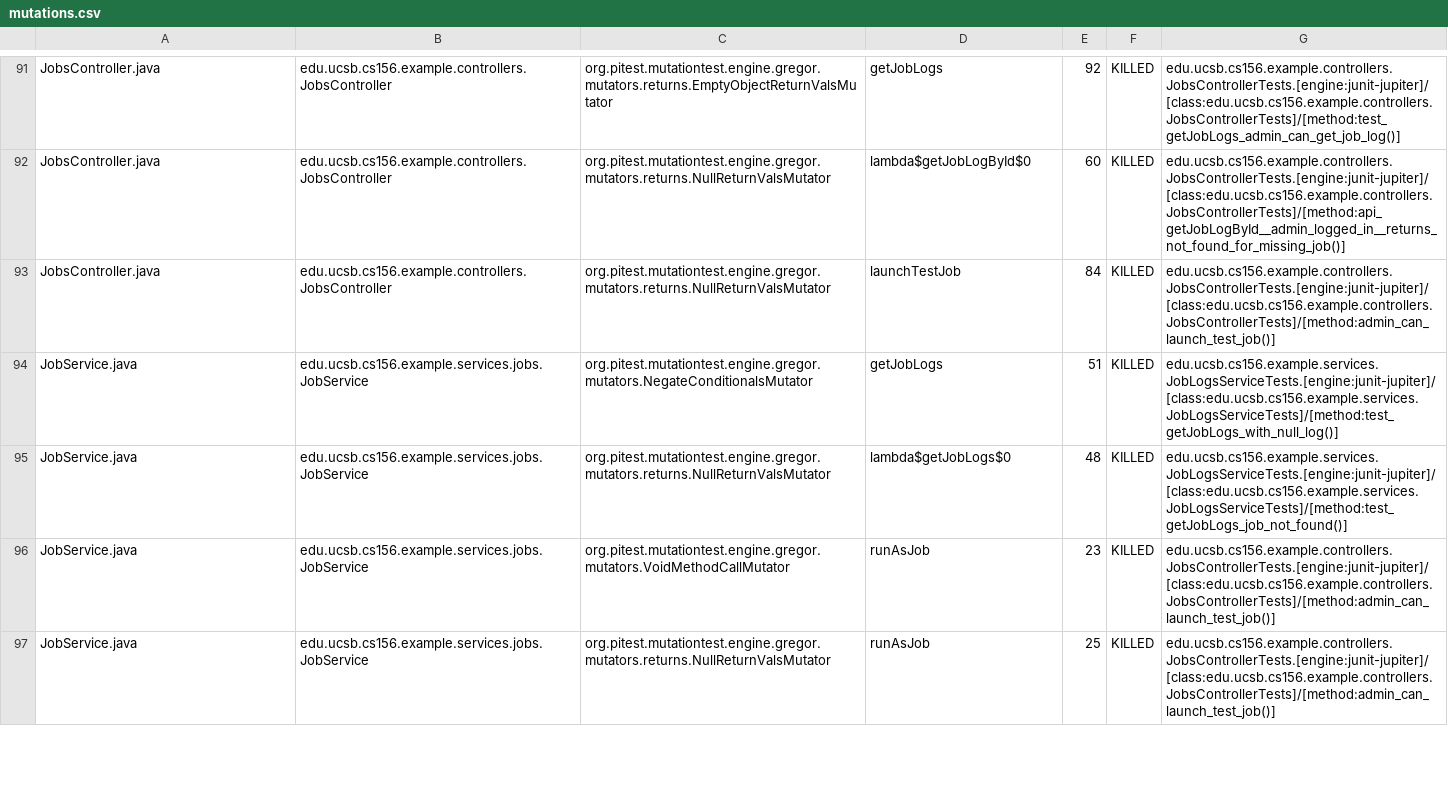
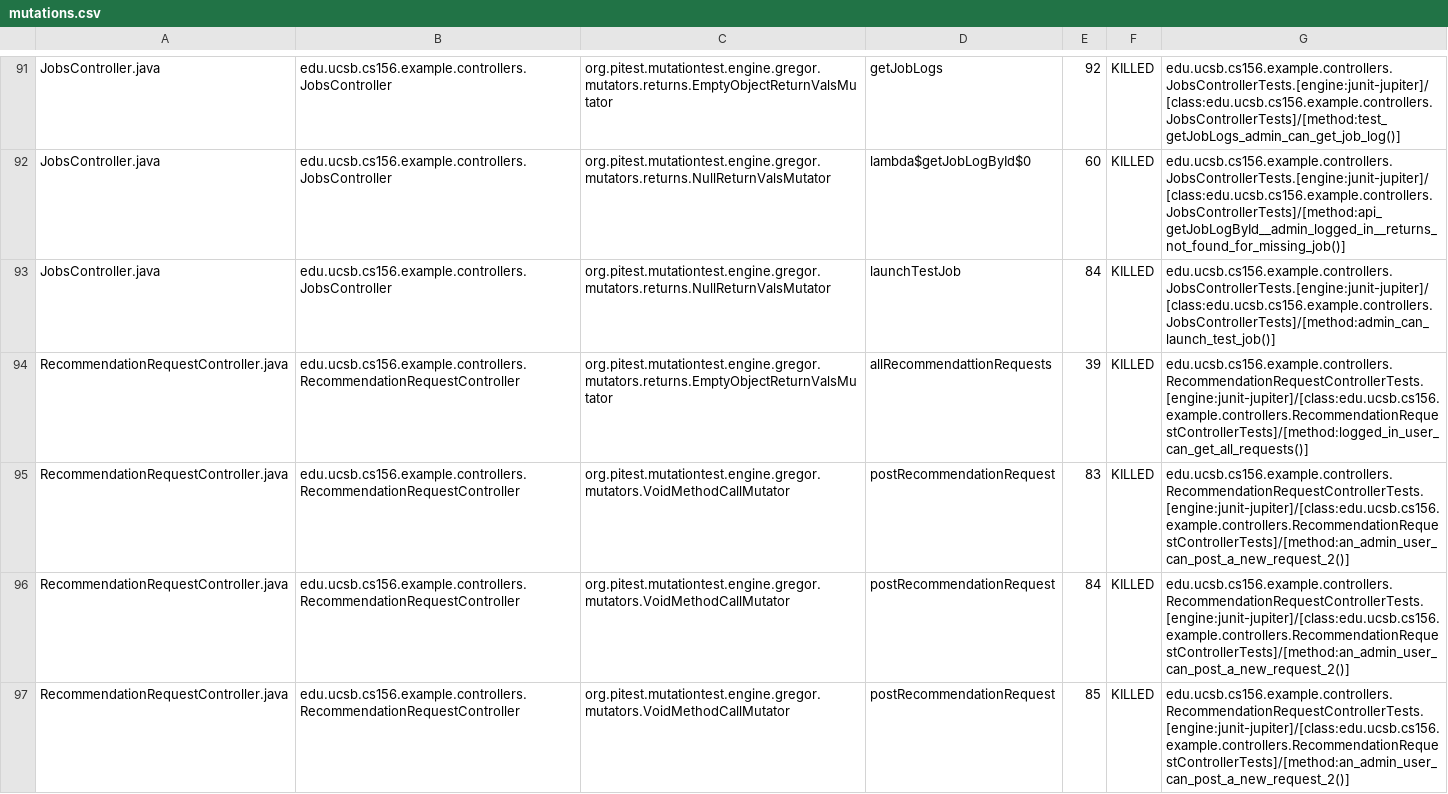
Before and after one commit to ucsb-cs156-f25/team01-f25-05, a CSV file: pitest/mutations.csv, drawn as a sheet; only a part is shown, gaps mark what is left out; the shorter side is filled out with more unchanged rows; the diff covers the shown part only.

Commit message:
Deploying to gh-pages from @ ucsb-cs156-f25/team01-f25-05@7391fbef96bd8428415fadfd9fb42558e557b66a 🚀

```diff
--- a/pitest/mutations.csv
+++ b/pitest/mutations.csv
@@ -93 +93,5 @@ JobsController.java,edu.ucsb.cs156.example.controllers.JobsController,org.pitest
 JobsController.java,edu.ucsb.cs156.example.controllers.JobsController,org.pitest.mutationtest.engine.gregor.mutators.returns.NullReturnValsMutator,launchTestJob,84,KILLED,edu.ucsb.cs156.example.controllers.JobsControllerTests.[engine:junit-jupiter]/[class:edu.ucsb.cs156.example.controllers.JobsControllerTests]/[method:admin_can_launch_test_job()]
+RecommendationRequestController.java,edu.ucsb.cs156.example.controllers.RecommendationRequestController,org.pitest.mutationtest.engine.gregor.mutators.returns.EmptyObjectReturnValsMutator,allRecommendattionRequests,39,KILLED,edu.ucsb.cs156.example.controllers.RecommendationRequestControllerTests.[engine:junit-jupiter]/[class:edu.ucsb.cs156.example.controllers.RecommendationRequestControllerTests]/[method:logged_in_user_can_get_all_requests()]
+RecommendationRequestController.java,edu.ucsb.cs156.example.controllers.RecommendationRequestController,org.pitest.mutationtest.engine.gregor.mutators.VoidMethodCallMutator,postRecommendationRequest,83,KILLED,edu.ucsb.cs156.example.controllers.RecommendationRequestControllerTests.[engine:junit-jupiter]/[class:edu.ucsb.cs156.example.controllers.RecommendationRequestControllerTests]/[method:an_admin_user_can_post_a_new_request_2()]
+RecommendationRequestController.java,edu.ucsb.cs156.example.controllers.RecommendationRequestController,org.pitest.mutationtest.engine.gregor.mutators.VoidMethodCallMutator,postRecommendationRequest,84,KILLED,edu.ucsb.cs156.example.controllers.RecommendationRequestControllerTests.[engine:junit-jupiter]/[class:edu.ucsb.cs156.example.controllers.RecommendationRequestControllerTests]/[method:an_admin_user_can_post_a_new_request_2()]
+RecommendationRequestController.java,edu.ucsb.cs156.example.controllers.RecommendationRequestController,org.pitest.mutationtest.engine.gregor.mutators.VoidMethodCallMutator,postRecommendationRequest,85,KILLED,edu.ucsb.cs156.example.controllers.RecommendationRequestControllerTests.[engine:junit-jupiter]/[class:edu.ucsb.cs156.example.controllers.RecommendationRequestControllerTests]/[method:an_admin_user_can_post_a_new_request_2()]
```
Also changed, not shown: 4 added rows and 1 edited cell elsewhere in this file, 21 other files.
